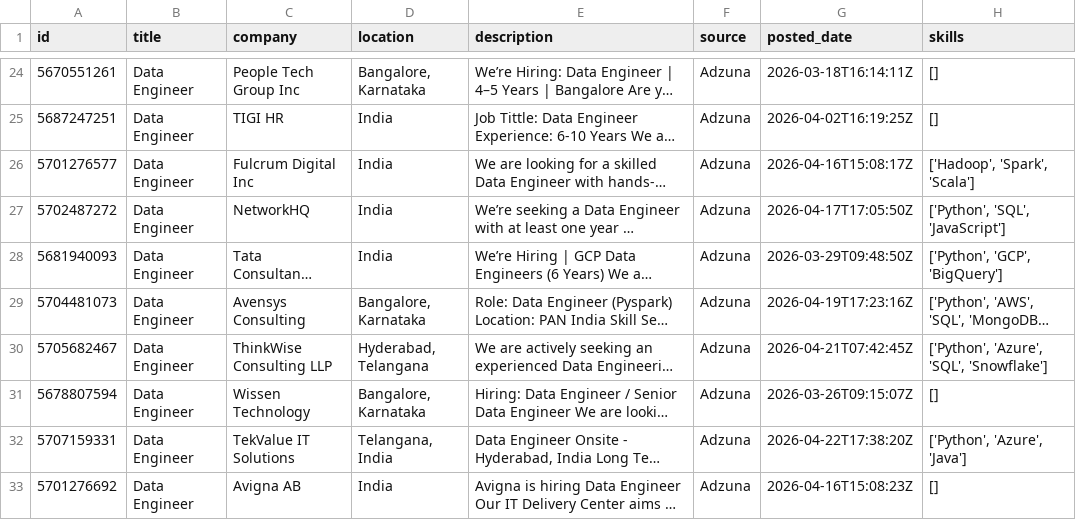
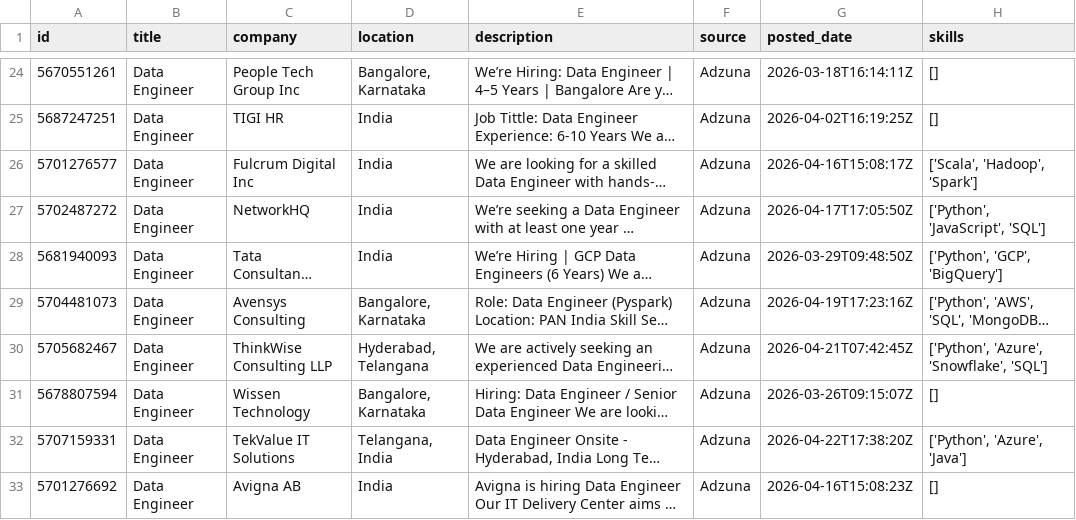
Before and after one commit to ShivaniEzhil/SkillTrend, a CSV file: data/processed/processed_jobs.csv, drawn as a sheet; only a part is shown, gaps mark what is left out; long unchanged cells end in …; the diff covers the shown part only; the diff names each change by its address in the sheet, - before the commit and + after, or states it on an @@ line.

```diff
--- a/data/processed/processed_jobs.csv
+++ b/data/processed/processed_jobs.csv
-H26 (skills): ['Hadoop', 'Spark', 'Scala']
+H26 (skills): ['Scala', 'Hadoop', 'Spark']
-H27 (skills): ['Python', 'SQL', 'JavaScript']
+H27 (skills): ['Python', 'JavaScript', 'SQL']
-H30 (skills): ['Python', 'Azure', 'SQL', 'Snowflake']
+H30 (skills): ['Python', 'Azure', 'Snowflake', 'SQL']
```
Also changed, not shown: 2 added rows, 1 removed row, 1 moved row and 25 edited cells elsewhere in this file, 1 other file.
